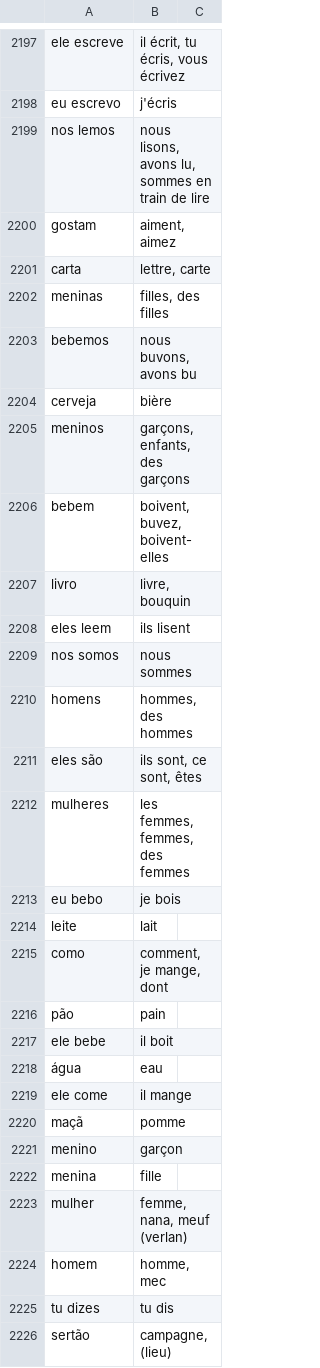
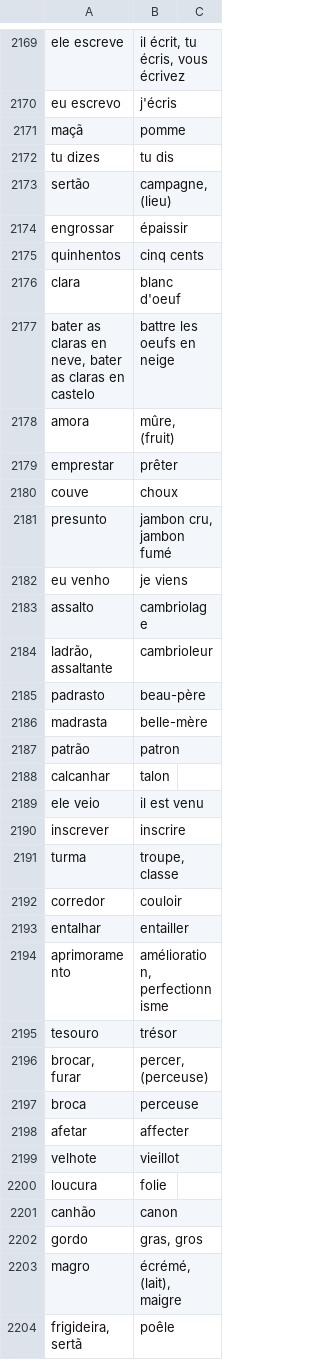
Before and after one commit to fgiannesini/Reminder, a CSV file: src/main/resources/dictionary.csv, drawn as a sheet; only a part is shown, gaps mark what is left out; the shorter side is filled out with more unchanged rows; removed rows and columns are numbered as before the commit, all else as after; the diff covers the shown part only; the diff names each change by its address in the sheet, - before the commit and + after, or states it on an @@ line.

```diff
--- a/src/main/resources/dictionary.csv
+++ b/src/main/resources/dictionary.csv
-row 2199: nos lemos | nous lisons, avons lu, sommes en train de lire
-row 2200: gostam | aiment, aimez
-row 2201: carta | lettre, carte
-row 2202: meninas | filles, des filles
-row 2203: bebemos | nous buvons, avons bu
-row 2204: cerveja | bière
-row 2205: meninos | garçons, enfants, des garçons
-row 2206: bebem | boivent, buvez, boivent-elles
-row 2207: livro | livre, bouquin
-row 2208: eles leem | ils lisent
-row 2209: nos somos | nous sommes
-row 2210: homens | hommes, des hommes
-row 2211: eles são | ils sont, ce sont, êtes
-row 2212: mulheres | les femmes, femmes, des femmes
-row 2213: eu bebo | je bois
-row 2214: leite | lait
-row 2215: como | comment, je mange, dont
-row 2216: pão | pain
-row 2217: ele bebe | il boit
-row 2218: água | eau
-row 2219: ele come | il mange
-row 2221: menino | garçon
-row 2222: menina | fille
-row 2223: mulher | femme, nana, meuf (verlan)
-row 2224: homem | homme, mec
```
Also changed, not shown: 1 added row, 29 removed rows and 6 edited cells elsewhere in this file, src/main/resources/archive.csv.
